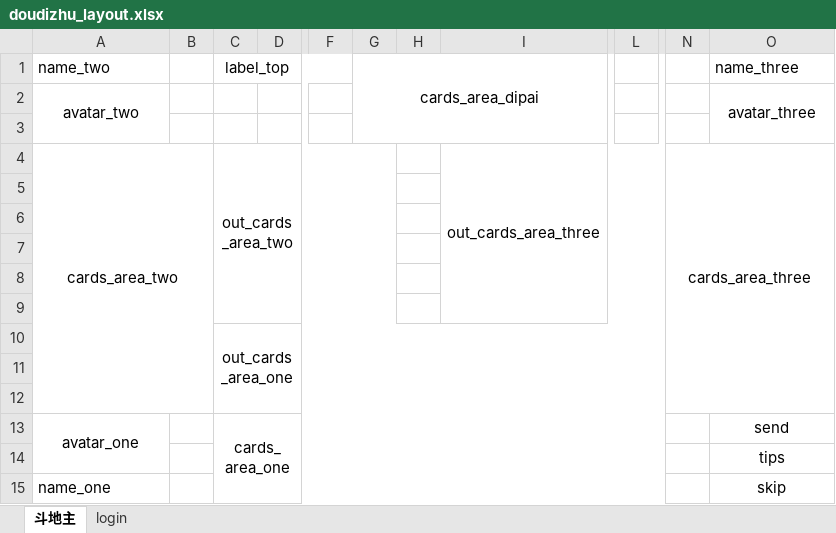
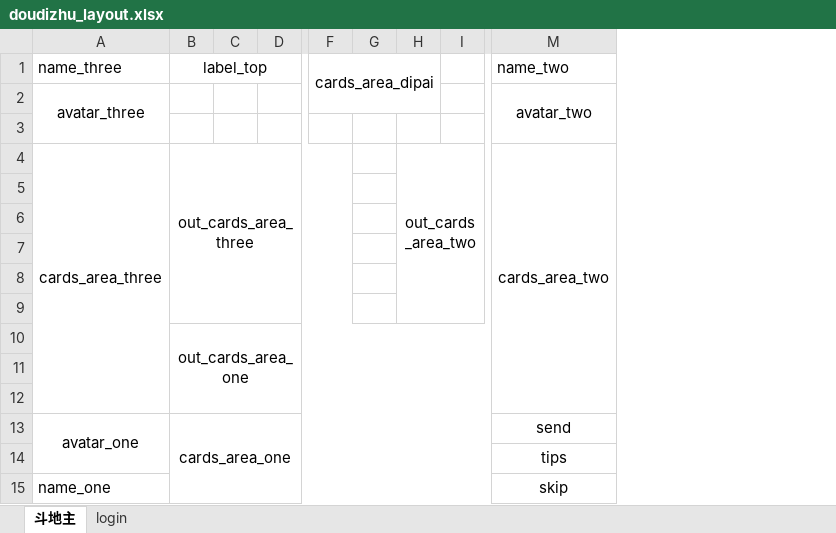
Before and after one commit to jarrod01/mygames, an Excel workbook: doudizhu_layout.xlsx, sheet 斗地主, drawn as a sheet; only a part is shown, gaps mark what is left out; values as stored, in another font and other column widths than the file's, no borders; removed rows and columns are numbered as before the commit, all else as after; rows hold the shown columns only; the diff names each change by its address in the sheet, - before the commit and + after, or states it on an @@ line.

Commit message:
changed layout

```diff
--- a/doudizhu_layout.xlsx (sheet 斗地主)
+++ b/doudizhu_layout.xlsx (sheet 斗地主)
-column B, empty
+column C, empty
-column F, empty
-column I, empty
+column H, empty
+column I, empty
-column L, empty
-column N, empty
-A1: name_two
+A1: name_three
-G1:I3 merged
+F1:H2 merged
-M1: name_three
+M1: name_two
-row 2: avatar_two |  |  |  |  |  |  |  |  |  | avatar_three
+row 2: avatar_three |  |  |  |  |  |  |  | avatar_two
-row 4: cards_area_two |  | out_cards_area_two |  |  |  |  | out_cards_area_three |  | cards_area_three
+row 4: cards_area_three | out_cards_area_three |  |  |  |  | out_cards_area_two |  | cards_area_two
```
Also changed, not shown: 2 other files.
